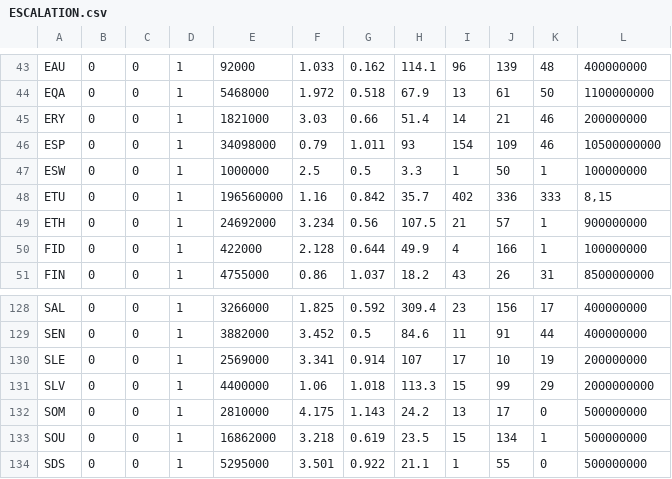
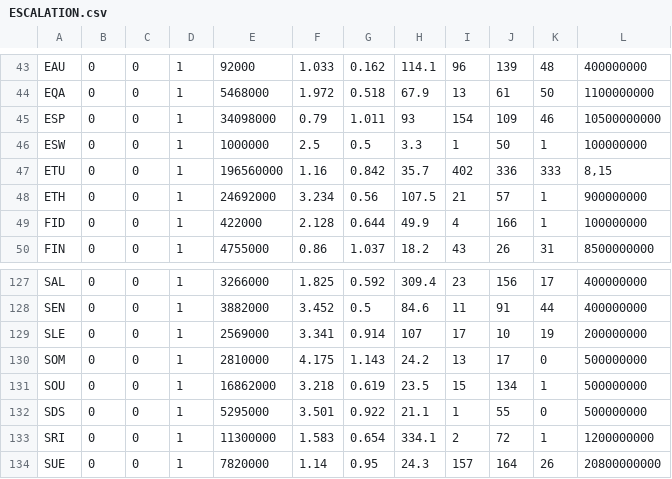
Before and after one commit to GuillaumeAssailly/Escalation, a CSV file: EscalationAPP/ESCALATION.csv, drawn as a sheet; only a part is shown, gaps mark what is left out; the shorter side is filled out with more unchanged rows.

```diff
--- a/EscalationAPP/ESCALATION.csv
+++ b/EscalationAPP/ESCALATION.csv
@@ -44,3 +44,2 @@ EAU;0;0;1;92000;1.033;0.162;114.1;96;139;48;400000000
 EQA;0;0;1;5468000;1.972;0.518;67.9;13;61;50;1100000000
-ERY;0;0;1;1821000;3.03;0.66;51.4;14;21;46;200000000
 ESP;0;0;1;34098000;0.79;1.011;93;154;109;46;10500000000
@@ -130,3 +129,2 @@ SEN;0;0;1;3882000;3.452;0.5;84.6;11;91;44;400000000
 SLE;0;0;1;2569000;3.341;0.914;107;17;10;19;200000000
-SLV;0;0;1;4400000;1.06;1.018;113.3;15;99;29;2000000000
 SOM;0;0;1;2810000;4.175;1.143;24.2;13;17;0;500000000
```
Also changed, not shown: 6 other files.
